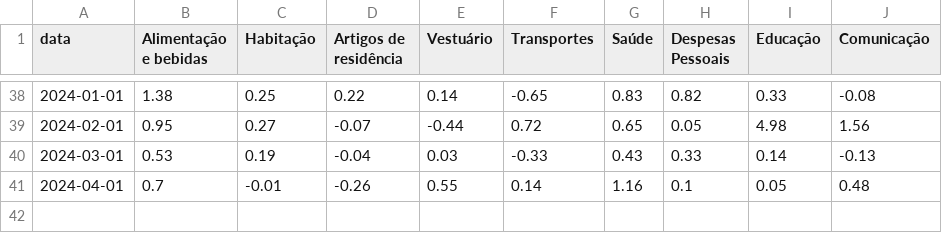
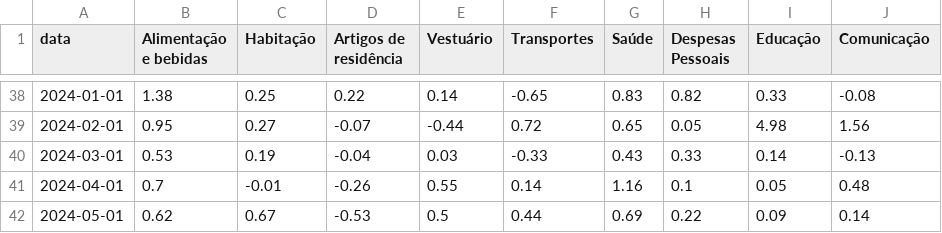
Before and after one commit to ramos-iza/dashboard_macro, a CSV file: dados/ipca/silver/df_geral_ipca.csv, drawn as a sheet; only a part is shown, gaps mark what is left out.

```diff
--- a/dados/ipca/silver/df_geral_ipca.csv
+++ b/dados/ipca/silver/df_geral_ipca.csv
@@ -41 +41,2 @@ data,Alimentação e bebidas,Habitação,Artigos de residência,Vestuário,Trans
 2024-04-01,0.7,-0.01,-0.26,0.55,0.14,1.16,0.1,0.05,0.48
+2024-05-01,0.62,0.67,-0.53,0.5,0.44,0.69,0.22,0.09,0.14
```
Also changed, not shown: dados/credito/raw/ipca_credito.csv, dados/ipca/raw/ipca_rm.csv, 16 other files.
